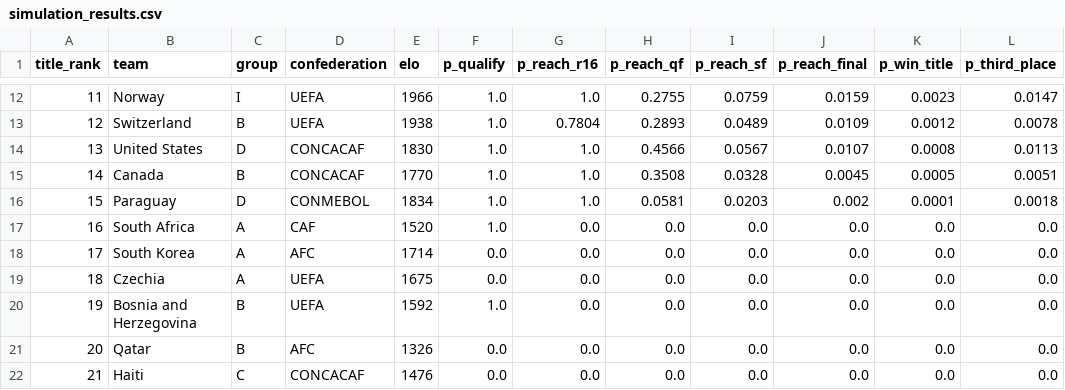
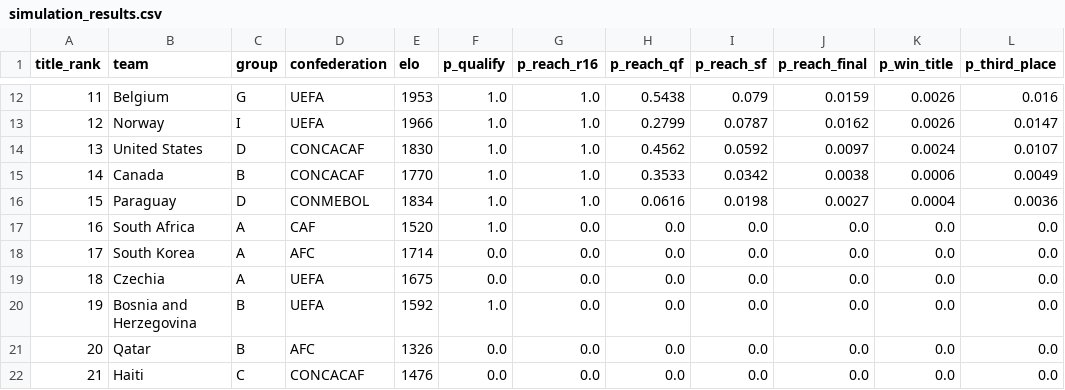
Before and after one commit to ieuyar/WC26, a CSV file: simulation_output/simulation_results.csv, drawn as a sheet; only a part is shown, gaps mark what is left out; the diff covers the shown part only.

```diff
--- a/simulation_output/simulation_results.csv
+++ b/simulation_output/simulation_results.csv
@@ -12,6 +12,6 @@ title_rank,team,group,confederation,elo,p_qualify,p_reach_r16,p_reach_qf,p_reach
-11,Norway,I,UEFA,1966,1.0,1.0,0.2755,0.0759,0.0159,0.0023,0.0147
-12,Switzerland,B,UEFA,1938,1.0,0.7804,0.2893,0.0489,0.0109,0.0012,0.0078
-13,United States,D,CONCACAF,1830,1.0,1.0,0.4566,0.0567,0.0107,0.0008,0.0113
-14,Canada,B,CONCACAF,1770,1.0,1.0,0.3508,0.0328,0.0045,0.0005,0.0051
-15,Paraguay,D,CONMEBOL,1834,1.0,1.0,0.0581,0.0203,0.002,0.0001,0.0018
+11,Belgium,G,UEFA,1953,1.0,1.0,0.5438,0.079,0.0159,0.0026,0.016
+12,Norway,I,UEFA,1966,1.0,1.0,0.2799,0.0787,0.0162,0.0026,0.0147
+13,United States,D,CONCACAF,1830,1.0,1.0,0.4562,0.0592,0.0097,0.0024,0.0107
+14,Canada,B,CONCACAF,1770,1.0,1.0,0.3533,0.0342,0.0038,0.0006,0.0049
+15,Paraguay,D,CONMEBOL,1834,1.0,1.0,0.0616,0.0198,0.0027,0.0004,0.0036
 16,South Africa,A,CAF,1520,1.0,0.0,0.0,0.0,0.0,0.0,0.0
```
Also changed, not shown: 79 edited cells elsewhere in this file, live_results.csv, simulation_output/engine_match_predictions.csv, 11 other files.
